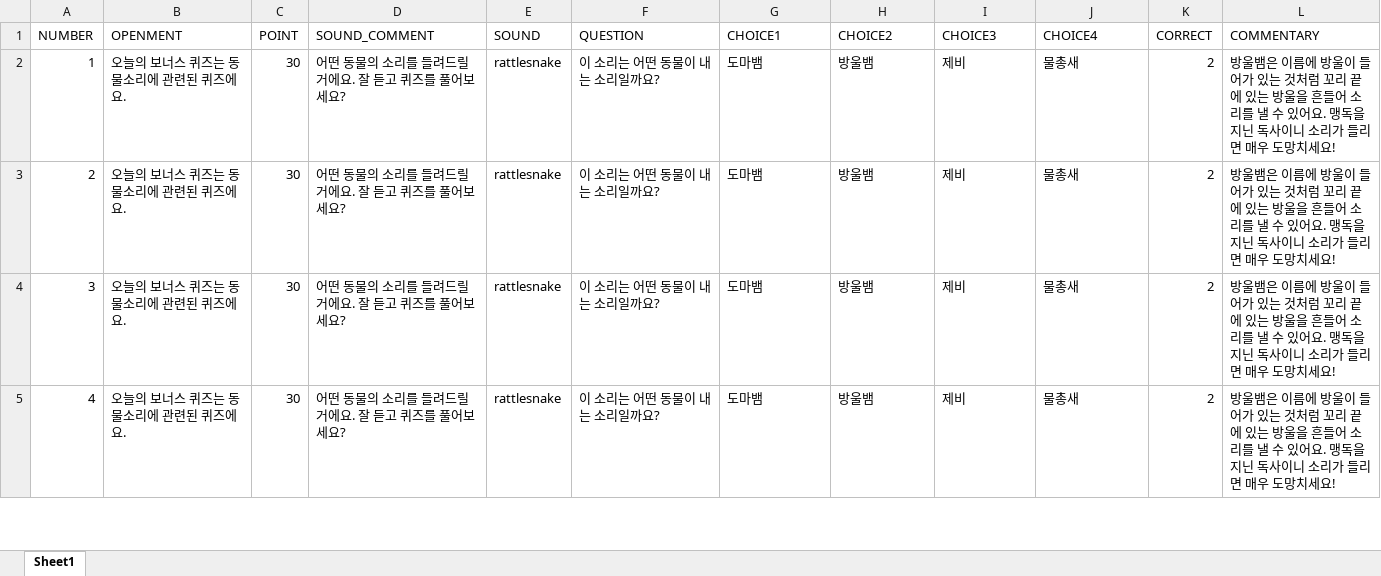
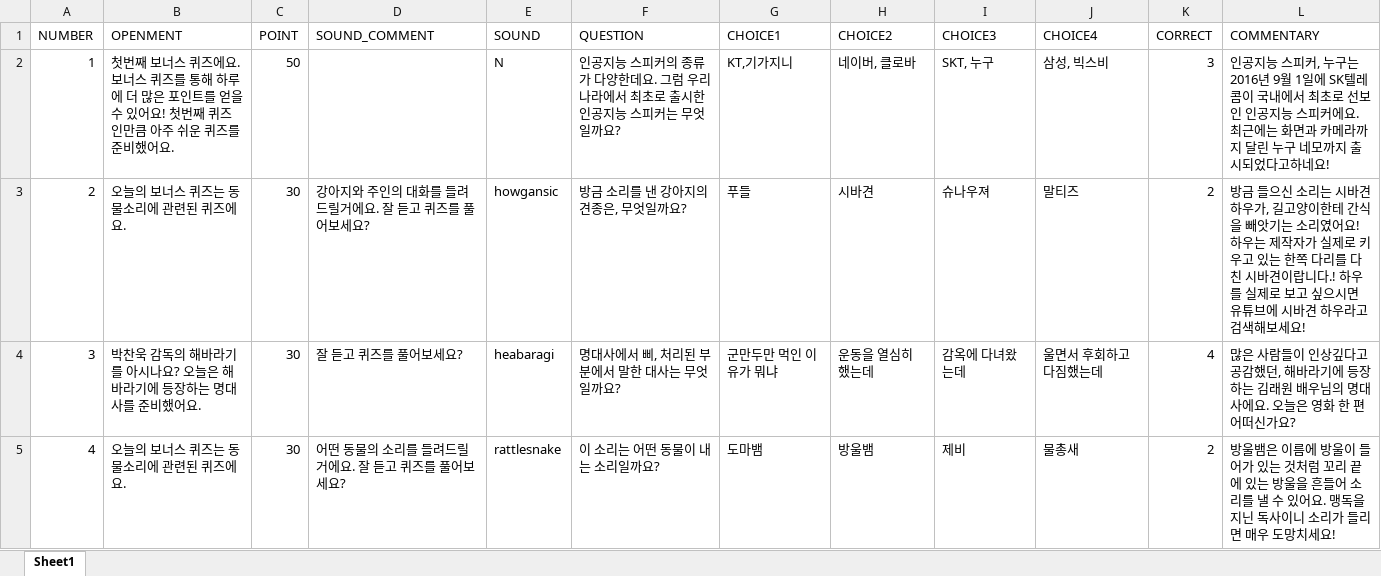
Before and after one commit to revoiceStudio/todayQuiz, an Excel workbook: rsc/bonus/bonus_revoicequizlist.xlsx, sheet Sheet1, drawn as a sheet; only a part is shown; values as stored, in another font and other column widths than the file's, no borders; the diff covers the shown part only; the diff names each change by its address in the sheet, - before the commit and + after, or states it on an @@ line.

```diff
--- a/rsc/bonus/bonus_revoicequizlist.xlsx (sheet Sheet1)
+++ b/rsc/bonus/bonus_revoicequizlist.xlsx (sheet Sheet1)
-B2 (OPENMENT): 오늘의 보너스 퀴즈는 동물소리에 관련된 퀴즈에요.
+B2 (OPENMENT): 첫번째 보너스 퀴즈에요. 보너스 퀴즈를 통해 하루에 더 많은 포인트를 얻을 수 있어요! 첫번째 퀴즈인만큼 아주 쉬운 퀴즈를 준비했어요.
-C2 (POINT): 30
+C2 (POINT): 50
-D2 (SOUND_COMMENT): 어떤 동물의 소리를 들려드릴거에요. 잘 듣고 퀴즈를 풀어보세요?
+D2 (SOUND_COMMENT): (empty)
-E2 (SOUND): rattlesnake
+E2 (SOUND): N
-F2 (QUESTION): 이 소리는 어떤 동물이 내는 소리일까요?
+F2 (QUESTION): 인공지능 스피커의 종류가 다양한데요. 그럼 우리나라에서 최초로 출시한 인공지능 스피커는 무엇일까요?
-G2 (CHOICE1): 도마뱀
+G2 (CHOICE1): KT,기가지니
-H2 (CHOICE2): 방울뱀
+H2 (CHOICE2): 네이버, 클로바
-I2 (CHOICE3): 제비
+I2 (CHOICE3): SKT, 누구
-J2 (CHOICE4): 물총새
+J2 (CHOICE4): 삼성, 빅스비
-K2 (CORRECT): 2
+K2 (CORRECT): 3
-L2 (COMMENTARY): 방울뱀은 이름에 방울이 들어가 있는 것처럼 꼬리 끝에 있는 방울을 흔들어 소리를 낼 수 있어요. 맹독을 지닌 독사이니 소리가 들리면 매우 도망치세요!
+L2 (COMMENTARY): 인공지능 스피커, 누구는 2016년 9월 1일에 SK텔레콤이 국내에서 최초로 선보인 인공지능 스피커에요. 최근에는 화면과 카메라까지 달린 누구 네모까지 출시되었다고하네요!
-D3 (SOUND_COMMENT): 어떤 동물의 소리를 들려드릴거에요. 잘 듣고 퀴즈를 풀어보세요?
+D3 (SOUND_COMMENT): 강아지와 주인의 대화를 들려드릴거에요. 잘 듣고 퀴즈를 풀어보세요?
-E3 (SOUND): rattlesnake
+E3 (SOUND): howgansic
-F3 (QUESTION): 이 소리는 어떤 동물이 내는 소리일까요?
+F3 (QUESTION): 방금 소리를 낸 강아지의 견종은, 무엇일까요?
-G3 (CHOICE1): 도마뱀
+G3 (CHOICE1): 푸들
-H3 (CHOICE2): 방울뱀
+H3 (CHOICE2): 시바견
-I3 (CHOICE3): 제비
+I3 (CHOICE3): 슈나우져
-J3 (CHOICE4): 물총새
+J3 (CHOICE4): 말티즈
-L3 (COMMENTARY): 방울뱀은 이름에 방울이 들어가 있는 것처럼 꼬리 끝에 있는 방울을 흔들어 소리를 낼 수 있어요. 맹독을 지닌 독사이니 소리가 들리면 매우 도망치세요!
+L3 (COMMENTARY): 방금 들으신 소리는 시바견 하우가, 길고양이한테 간식을 빼앗기는 소리였어요! 하우는 제작자가 실제로 키우고 있는 한쪽 다리를 다친 시바견이랍니다.! 하우를 실제로 보고 싶으시면 유튜브에 시바견 하우라고 검색해보세요!
-B4 (OPENMENT): 오늘의 보너스 퀴즈는 동물소리에 관련된 퀴즈에요.
+B4 (OPENMENT): 박찬욱 감독의 해바라기를 아시나요? 오늘은 해바라기에 등장하는 명대사를 준비했어요.
-D4 (SOUND_COMMENT): 어떤 동물의 소리를 들려드릴거에요. 잘 듣고 퀴즈를 풀어보세요?
+D4 (SOUND_COMMENT): 잘 듣고 퀴즈를 풀어보세요?
-E4 (SOUND): rattlesnake
+E4 (SOUND): heabaragi
-F4 (QUESTION): 이 소리는 어떤 동물이 내는 소리일까요?
+F4 (QUESTION): 명대사에서 삐, 처리된 부분에서 말한 대사는 무엇일까요?
-G4 (CHOICE1): 도마뱀
+G4 (CHOICE1): 군만두만 먹인 이유가 뭐냐
-H4 (CHOICE2): 방울뱀
+H4 (CHOICE2): 운동을 열심히 했는데
-I4 (CHOICE3): 제비
+I4 (CHOICE3): 감옥에 다녀왔는데
-J4 (CHOICE4): 물총새
+J4 (CHOICE4): 울면서 후회하고 다짐했는데
-K4 (CORRECT): 2
+K4 (CORRECT): 4
-L4 (COMMENTARY): 방울뱀은 이름에 방울이 들어가 있는 것처럼 꼬리 끝에 있는 방울을 흔들어 소리를 낼 수 있어요. 맹독을 지닌 독사이니 소리가 들리면 매우 도망치세요!
+L4 (COMMENTARY): 많은 사람들이 인상깊다고 공감했던, 해바라기에 등장하는 김래원 배우님의 명대사에요. 오늘은 영화 한 편 어떠신가요?
```
Also changed, not shown: 22 edited cells elsewhere in this sheet, rsc/today/201908_revoicequizlist.xlsx, 23 other files.
